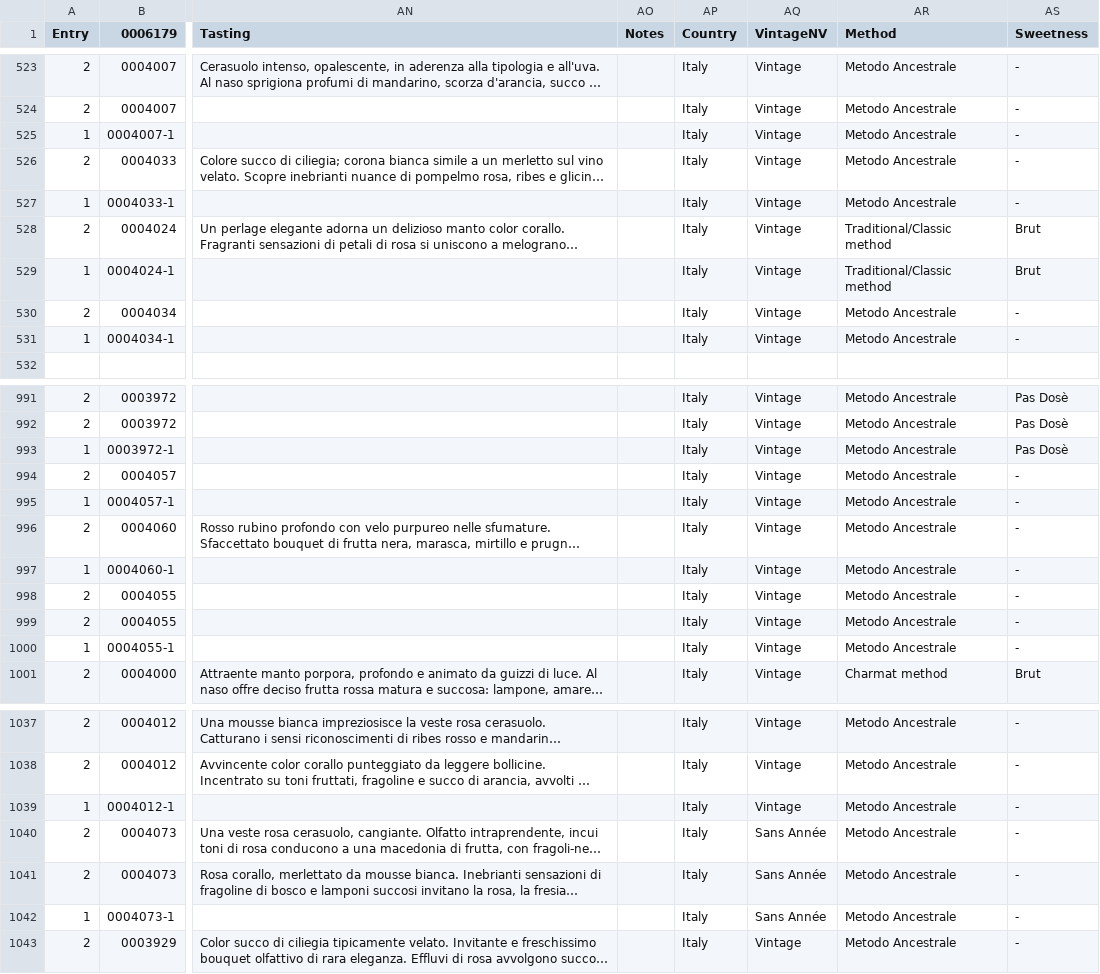
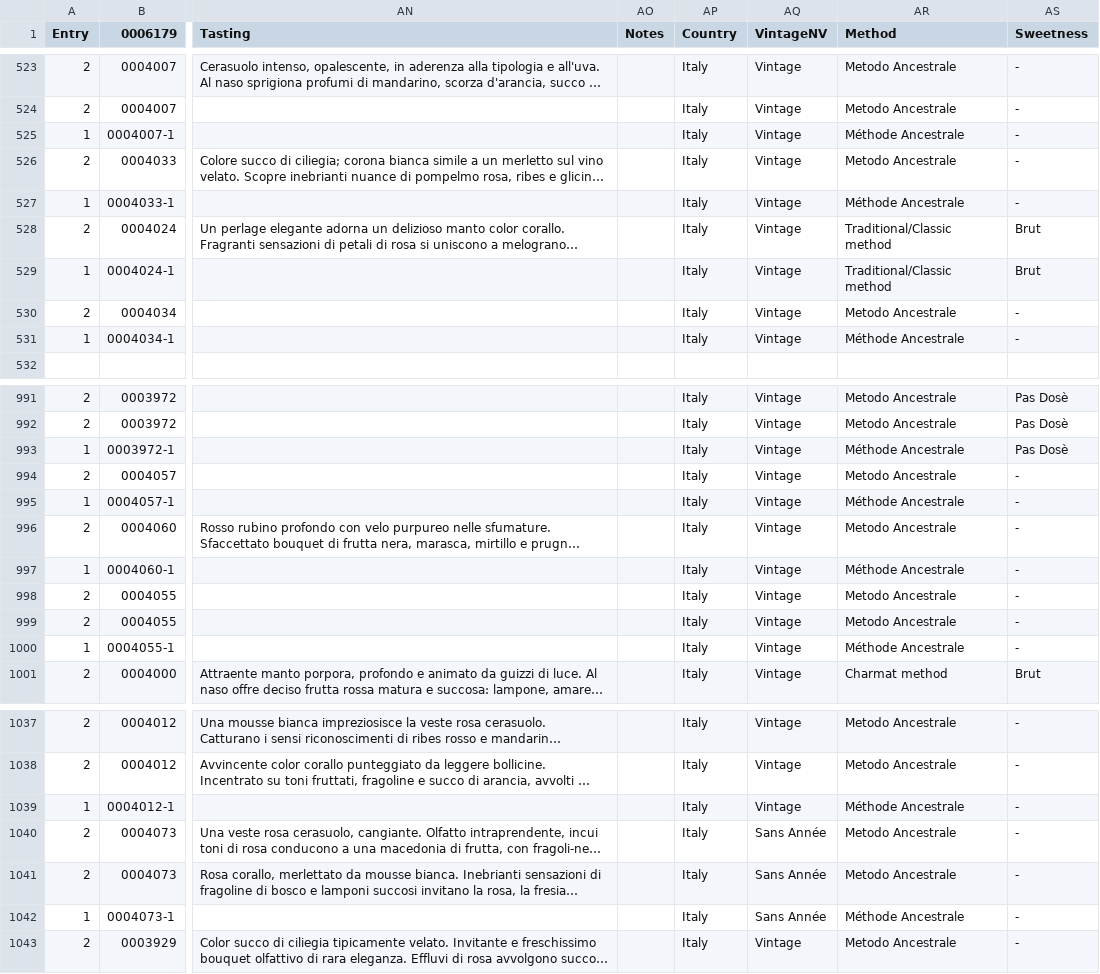
Before and after one commit to d-cmst/agreatwine, a CSV file: csv/emilia.csv, drawn as a sheet; only a part is shown, gaps mark what is left out; long unchanged cells end in …; the diff covers the shown part only; the diff names each change by its address in the sheet, - before the commit and + after, or states it on an @@ line.

Commit message:
upd

```diff
--- a/csv/emilia.csv
+++ b/csv/emilia.csv
-AR525 (Method): Metodo Ancestrale
+AR525 (Method): Méthode Ancestrale
-AR527 (Method): Metodo Ancestrale
+AR527 (Method): Méthode Ancestrale
-AR531 (Method): Metodo Ancestrale
+AR531 (Method): Méthode Ancestrale
-AR993 (Method): Metodo Ancestrale
+AR993 (Method): Méthode Ancestrale
-AR995 (Method): Metodo Ancestrale
+AR995 (Method): Méthode Ancestrale
-AR997 (Method): Metodo Ancestrale
+AR997 (Method): Méthode Ancestrale
-AR1000 (Method): Metodo Ancestrale
+AR1000 (Method): Méthode Ancestrale
-AR1039 (Method): Metodo Ancestrale
+AR1039 (Method): Méthode Ancestrale
-AR1042 (Method): Metodo Ancestrale
+AR1042 (Method): Méthode Ancestrale
```
Also changed, not shown: 7 edited cells elsewhere in this file.
